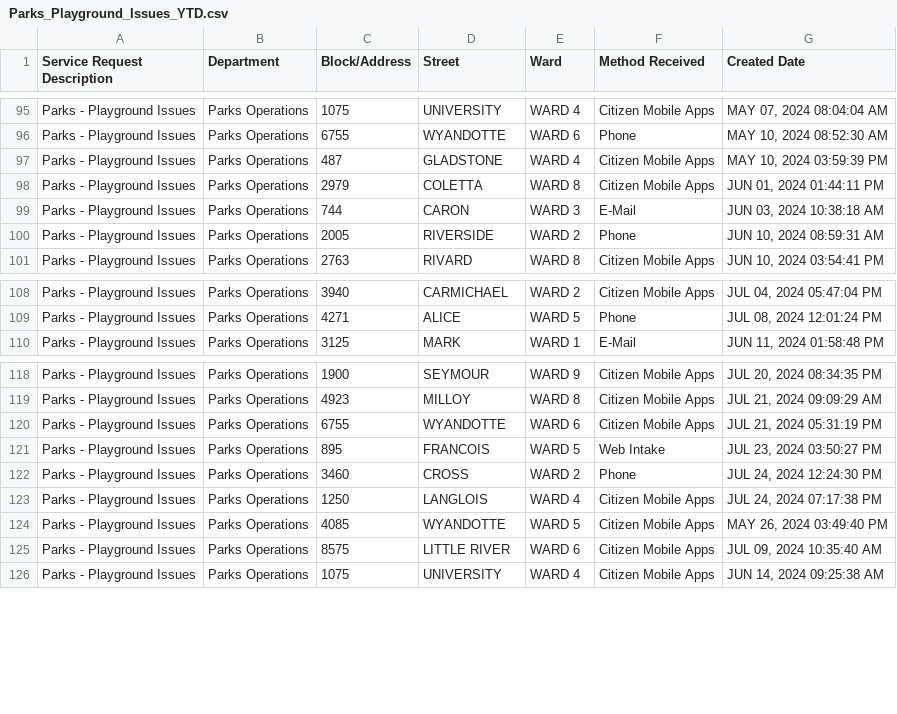
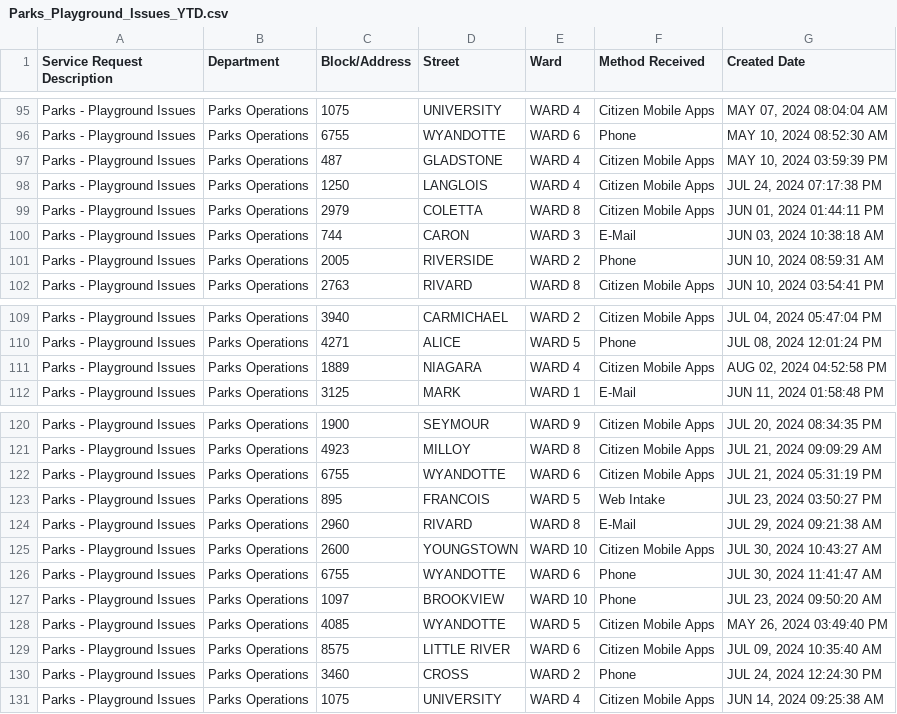
Before and after one commit to dntiontk/windsor-opendata, a CSV file: raw/parks-and-trails/Parks_Playground_Issues_YTD.csv, drawn as a sheet; only a part is shown, gaps mark what is left out.

```diff
--- a/raw/parks-and-trails/Parks_Playground_Issues_YTD.csv
+++ b/raw/parks-and-trails/Parks_Playground_Issues_YTD.csv
@@ -97,2 +97,3 @@
 "Parks - Playground Issues","Parks Operations","487","GLADSTONE","WARD 4","Citizen Mobile Apps","MAY 10, 2024 03:59:39 PM"
+"Parks - Playground Issues","Parks Operations","1250","LANGLOIS","WARD 4","Citizen Mobile Apps","JUL 24, 2024 07:17:38 PM"
 "Parks - Playground Issues","Parks Operations","2979","COLETTA","WARD 8","Citizen Mobile Apps","JUN 01, 2024 01:44:11 PM"
@@ -109,2 +110,3 @@
 "Parks - Playground Issues","Parks Operations","4271","ALICE","WARD 5","Phone","JUL 08, 2024 12:01:24 PM"
+"Parks - Playground Issues","Parks Operations","1889","NIAGARA","WARD 4","Citizen Mobile Apps","AUG 02, 2024 04:52:58 PM"
 "Parks - Playground Issues","Parks Operations","3125","MARK","WARD 1","E-Mail","JUN 11, 2024 01:58:48 PM"
@@ -121,6 +123,9 @@
 "Parks - Playground Issues","Parks Operations","895","FRANCOIS","WARD 5","Web Intake","JUL 23, 2024 03:50:27 PM"
-"Parks - Playground Issues","Parks Operations","3460","CROSS","WARD 2","Phone","JUL 24, 2024 12:24:30 PM"
-"Parks - Playground Issues","Parks Operations","1250","LANGLOIS","WARD 4","Citizen Mobile Apps","JUL 24, 2024 07:17:38 PM"
+"Parks - Playground Issues","Parks Operations","2960","RIVARD","WARD 8","E-Mail","JUL 29, 2024 09:21:38 AM"
+"Parks - Playground Issues","Parks Operations","2600","YOUNGSTOWN","WARD 10","Citizen Mobile Apps","JUL 30, 2024 10:43:27 AM"
+"Parks - Playground Issues","Parks Operations","6755","WYANDOTTE","WARD 6","Phone","JUL 30, 2024 11:41:47 AM"
+"Parks - Playground Issues","Parks Operations","1097","BROOKVIEW","WARD 10","Phone","JUL 23, 2024 09:50:20 AM"
 "Parks - Playground Issues","Parks Operations","4085","WYANDOTTE","WARD 5","Citizen Mobile Apps","MAY 26, 2024 03:49:40 PM"
 "Parks - Playground Issues","Parks Operations","8575","LITTLE RIVER","WARD 6","Citizen Mobile Apps","JUL 09, 2024 10:35:40 AM"
+"Parks - Playground Issues","Parks Operations","3460","CROSS","WARD 2","Phone","JUL 24, 2024 12:24:30 PM"
 "Parks - Playground Issues","Parks Operations","1075","UNIVERSITY","WARD 4","Citizen Mobile Apps","JUN 14, 2024 09:25:38 AM"
```
Also changed, not shown: raw/alley-repair-flooding/Alley_Repair_Flooding_YTD.csv, raw/fence-hedge-concerns/Fence_Hedge_Concerns_YTD.csv, 2 other files.
